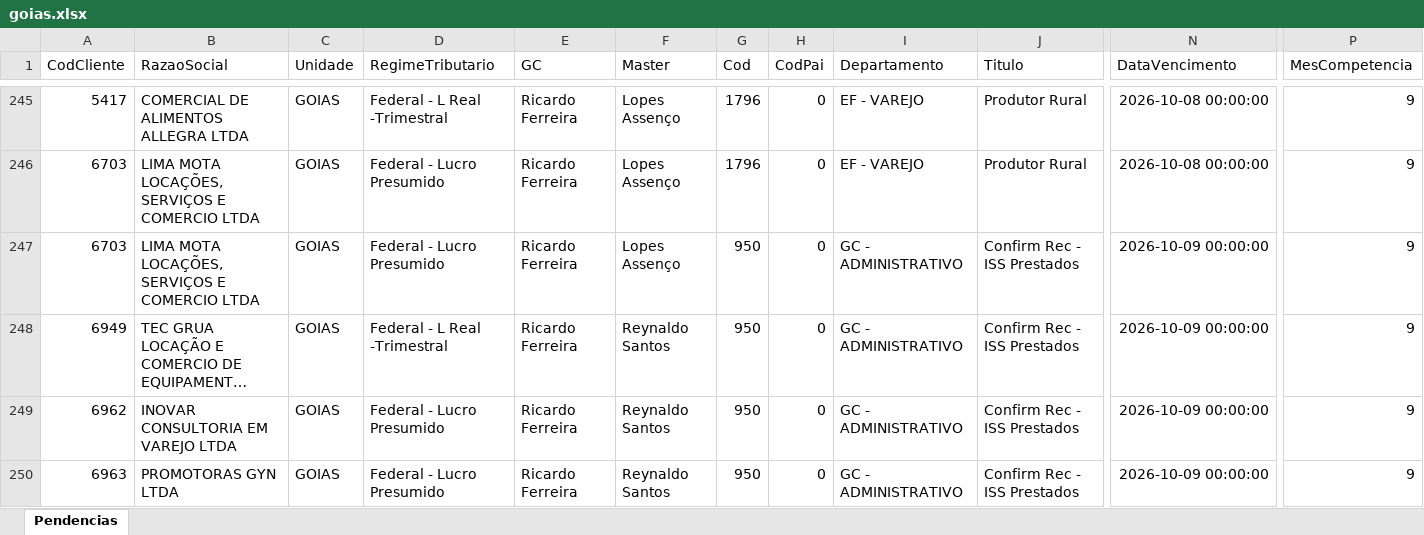
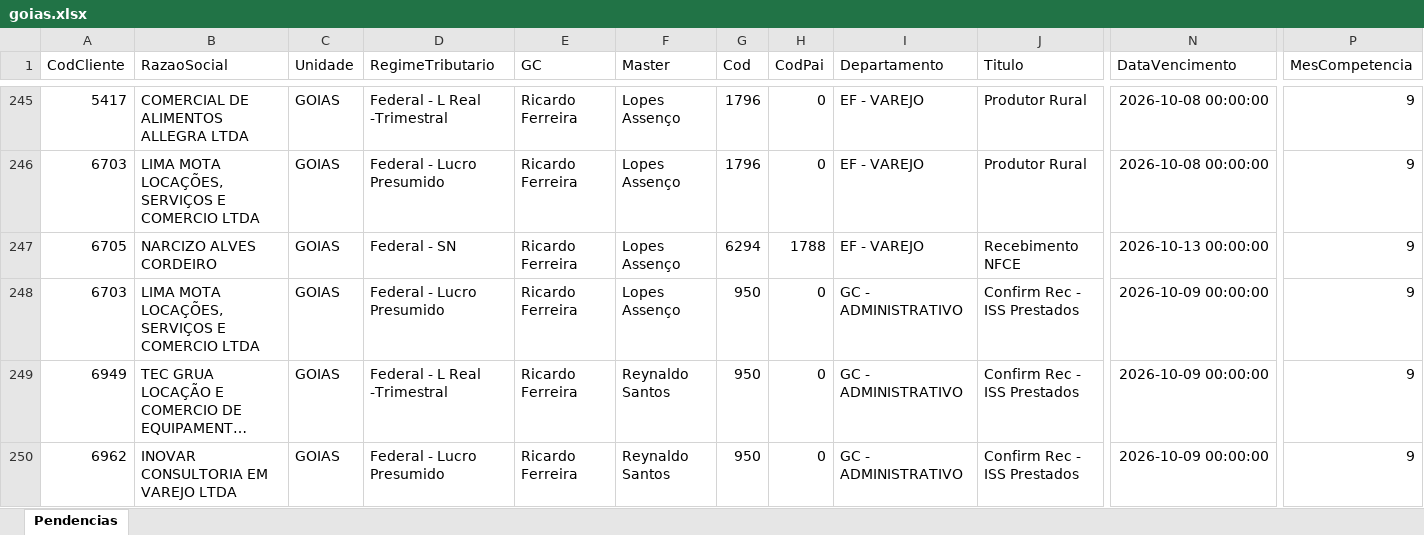
Before and after one commit to Controladoria-MG/Tarefas-baixadas, an Excel workbook: data/base/goias.xlsx, sheet Pendencias, drawn as a sheet; only a part is shown, gaps mark what is left out; the shorter side is filled out with more unchanged rows; long unchanged cells end in …; values as stored, in another font and other column widths than the file's, no borders; rows hold the shown columns only; the diff names each change by its address in the sheet, - before the commit and + after, or states it on an @@ line.

```diff
--- a/data/base/goias.xlsx (sheet Pendencias)
+++ b/data/base/goias.xlsx (sheet Pendencias)
+row 247: 6705 | NARCIZO ALVES CORDEIRO | GOIAS | Federal - SN | Ricardo Ferreira | Lopes Assenço | 6294 | 1788 | EF - VAREJO | Recebimento NFCE | 2026-10-13 00:00:00 | 9
```
Also changed, not shown: data/base/rio_de_janeiro.xlsx, data/base/santos.xlsx, 3 other files.
